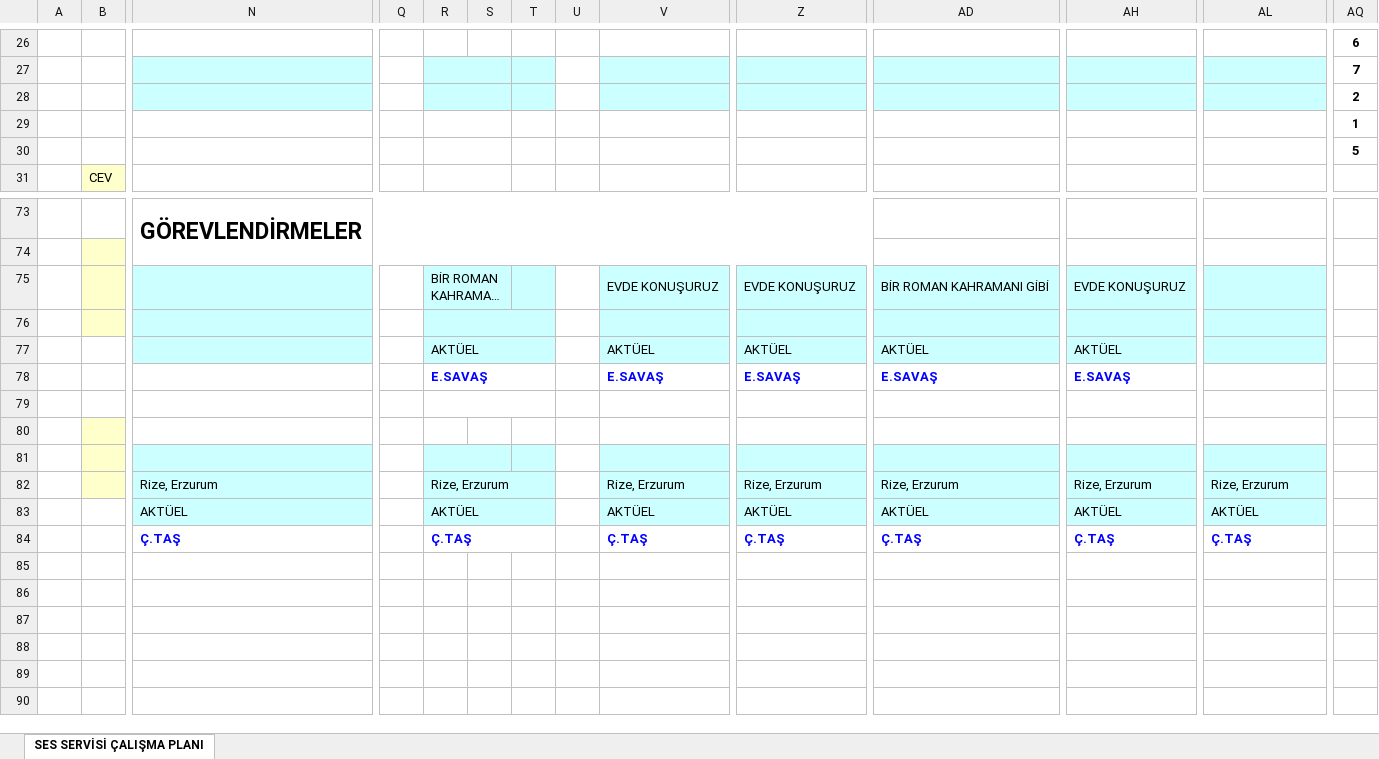
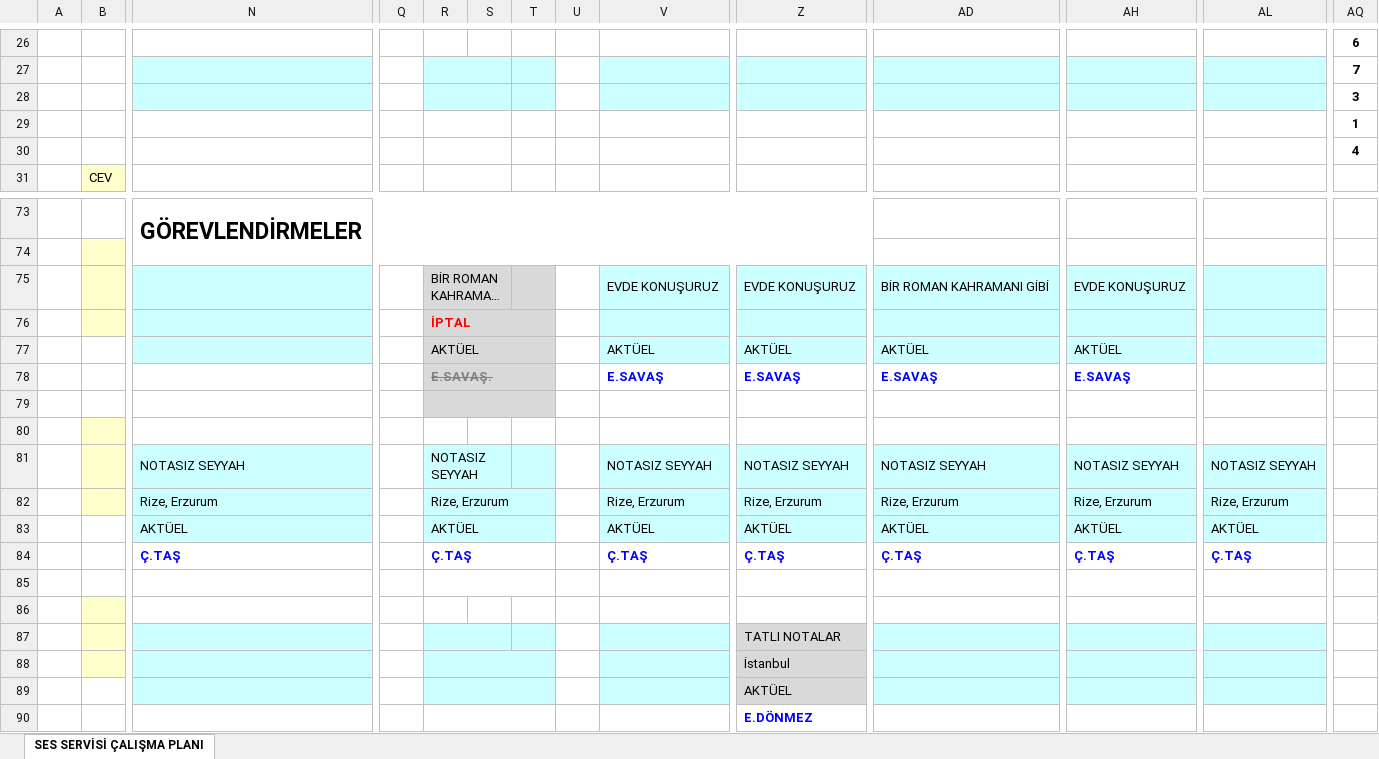
Before and after one commit to sesservisi/ses, an Excel workbook: Gorev-Listesi.xlsx, sheet SES SERVİSİ ÇALIŞMA PLANI, drawn as a sheet; only a part is shown, gaps mark what is left out; long unchanged cells end in …; values as stored, in another font and other column widths than the file's, no borders; rows hold the shown columns only; the diff names each change by its address in the sheet, - before the commit and + after, or states it on an @@ line.

```diff
--- a/Gorev-Listesi.xlsx (sheet SES SERVİSİ ÇALIŞMA PLANI)
+++ b/Gorev-Listesi.xlsx (sheet SES SERVİSİ ÇALIŞMA PLANI)
-AQ28: 2
+AQ28: 3
-AQ30: 5
+AQ30: 4
-R75:T77 fill: #CCFFFF
+R75:T77 fill: #D9D9D9
-R76: (empty)
+R76: İPTAL
-R78: E.SAVAŞ
+R78: E.SAVAŞ.
-R78:T79 fill: none
+R78:T79 fill: #D9D9D9
@@ R78 strikethrough: off → on, text colour: #0000FF → #808080 @@
-row 81: (empty)
+row 81:  |  | NOTASIZ SEYYAH |  | NOTASIZ SEYYAH |  |  |  | NOTASIZ SEYYAH | NOTASIZ SEYYAH | NOTASIZ SEYYAH | NOTASIZ SEYYAH | NOTASIZ SEYYAH
+row 85: (empty)
+row 86: (empty)
+row 87:  |  |  |  |  |  |  |  |  | TATLI NOTALAR
+row 88:  |  |  |  |  |  |  |  |  | İstanbul
+row 89:  |  |  |  |  |  |  |  |  | AKTÜEL
+row 90:  |  |  |  |  |  |  |  |  | E.DÖNMEZ
```
